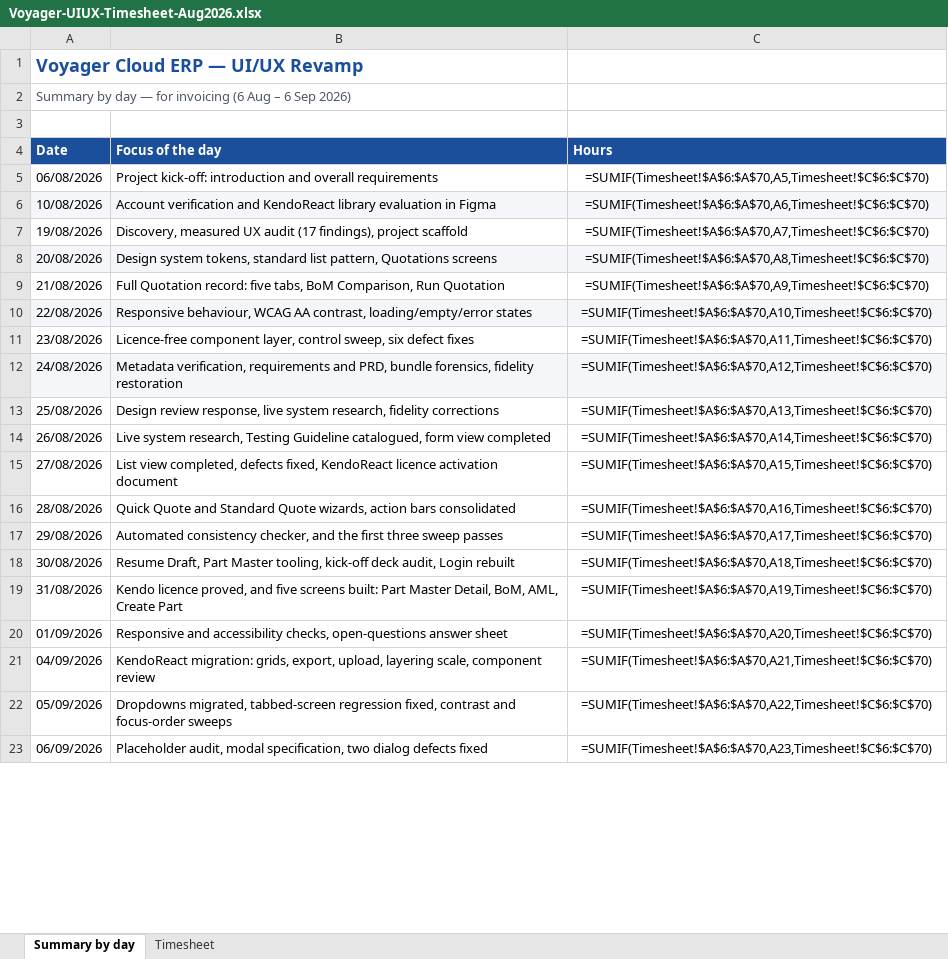
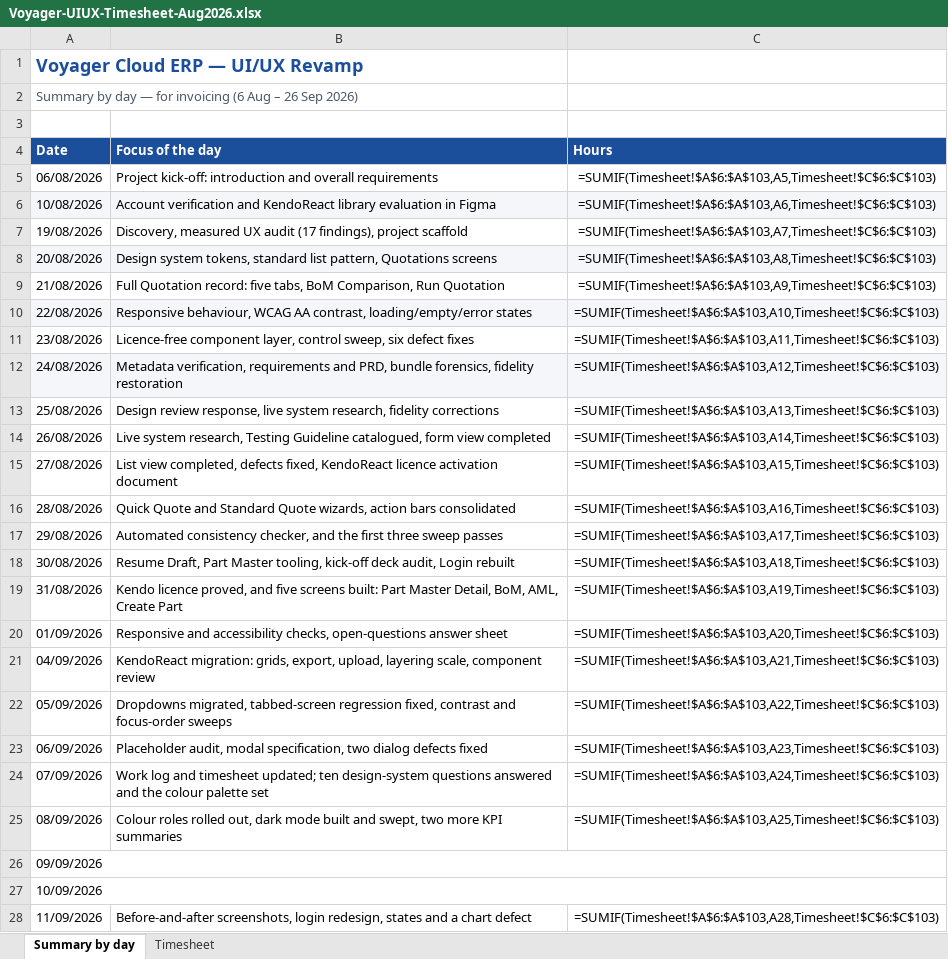
Before and after one commit to BuiDoanKhanhAnPrecioFishbone/ll-poc, an Excel workbook: docs/Voyager-UIUX-Timesheet-Aug2026.xlsx, sheet Summary by day, drawn as a sheet; only a part is shown; values as stored, in another font and other column widths than the file's, no borders; formulas without a stored value are shown as written; the diff covers the shown part only; the diff names each change by its address in the sheet, - before the commit and + after, or states it on an @@ line.

```diff
--- a/docs/Voyager-UIUX-Timesheet-Aug2026.xlsx (sheet Summary by day)
+++ b/docs/Voyager-UIUX-Timesheet-Aug2026.xlsx (sheet Summary by day)
-A2 (Date): …Aug – 6 Sep 2026)
+A2 (Date): …Aug – 26 Sep 2026)
-C5 (Hours): =SUMIF(Timesheet!$A$6:$A$70,A5,Timesheet!$C$6:$C$70)
+C5 (Hours): =SUMIF(Timesheet!$A$6:$A$103,A5,Timesheet!$C$6:$C$103)
-C6 (Hours): =SUMIF(Timesheet!$A$6:$A$70,A6,Timesheet!$C$6:$C$70)
+C6 (Hours): =SUMIF(Timesheet!$A$6:$A$103,A6,Timesheet!$C$6:$C$103)
-C7 (Hours): =SUMIF(Timesheet!$A$6:$A$70,A7,Timesheet!$C$6:$C$70)
+C7 (Hours): =SUMIF(Timesheet!$A$6:$A$103,A7,Timesheet!$C$6:$C$103)
-C8 (Hours): =SUMIF(Timesheet!$A$6:$A$70,A8,Timesheet!$C$6:$C$70)
+C8 (Hours): =SUMIF(Timesheet!$A$6:$A$103,A8,Timesheet!$C$6:$C$103)
-C9 (Hours): =SUMIF(Timesheet!$A$6:$A$70,A9,Timesheet!$C$6:$C$70)
+C9 (Hours): =SUMIF(Timesheet!$A$6:$A$103,A9,Timesheet!$C$6:$C$103)
-C10 (Hours): =SUMIF(Timesheet!$A$6:$A$70,A10,Timesheet!$C$6:$C$70)
+C10 (Hours): =SUMIF(Timesheet!$A$6:$A$103,A10,Timesheet!$C$6:$C$103)
-C11 (Hours): =SUMIF(Timesheet!$A$6:$A$70,A11,Timesheet!$C$6:$C$70)
+C11 (Hours): =SUMIF(Timesheet!$A$6:$A$103,A11,Timesheet!$C$6:$C$103)
-C12 (Hours): =SUMIF(Timesheet!$A$6:$A$70,A12,Timesheet!$C$6:$C$70)
+C12 (Hours): =SUMIF(Timesheet!$A$6:$A$103,A12,Timesheet!$C$6:$C$103)
-C13 (Hours): =SUMIF(Timesheet!$A$6:$A$70,A13,Timesheet!$C$6:$C$70)
+C13 (Hours): =SUMIF(Timesheet!$A$6:$A$103,A13,Timesheet!$C$6:$C$103)
-C14 (Hours): =SUMIF(Timesheet!$A$6:$A$70,A14,Timesheet!$C$6:$C$70)
+C14 (Hours): =SUMIF(Timesheet!$A$6:$A$103,A14,Timesheet!$C$6:$C$103)
-C15 (Hours): =SUMIF(Timesheet!$A$6:$A$70,A15,Timesheet!$C$6:$C$70)
+C15 (Hours): =SUMIF(Timesheet!$A$6:$A$103,A15,Timesheet!$C$6:$C$103)
-C16 (Hours): =SUMIF(Timesheet!$A$6:$A$70,A16,Timesheet!$C$6:$C$70)
+C16 (Hours): =SUMIF(Timesheet!$A$6:$A$103,A16,Timesheet!$C$6:$C$103)
-C17 (Hours): =SUMIF(Timesheet!$A$6:$A$70,A17,Timesheet!$C$6:$C$70)
+C17 (Hours): =SUMIF(Timesheet!$A$6:$A$103,A17,Timesheet!$C$6:$C$103)
-C18 (Hours): =SUMIF(Timesheet!$A$6:$A$70,A18,Timesheet!$C$6:$C$70)
+C18 (Hours): =SUMIF(Timesheet!$A$6:$A$103,A18,Timesheet!$C$6:$C$103)
-C19 (Hours): =SUMIF(Timesheet!$A$6:$A$70,A19,Timesheet!$C$6:$C$70)
+C19 (Hours): =SUMIF(Timesheet!$A$6:$A$103,A19,Timesheet!$C$6:$C$103)
-C20 (Hours): =SUMIF(Timesheet!$A$6:$A$70,A20,Timesheet!$C$6:$C$70)
+C20 (Hours): =SUMIF(Timesheet!$A$6:$A$103,A20,Timesheet!$C$6:$C$103)
-C21 (Hours): =SUMIF(Timesheet!$A$6:$A$70,A21,Timesheet!$C$6:$C$70)
+C21 (Hours): =SUMIF(Timesheet!$A$6:$A$103,A21,Timesheet!$C$6:$C$103)
-C22 (Hours): =SUMIF(Timesheet!$A$6:$A$70,A22,Timesheet!$C$6:$C$70)
+C22 (Hours): =SUMIF(Timesheet!$A$6:$A$103,A22,Timesheet!$C$6:$C$103)
-C23 (Hours): =SUMIF(Timesheet!$A$6:$A$70,A23,Timesheet!$C$6:$C$70)
+C23 (Hours): =SUMIF(Timesheet!$A$6:$A$103,A23,Timesheet!$C$6:$C$103)
+row 24: 07/09/2026 | Work log and timesheet updated; ten design-system questions answered and the colour palette set | =SUMIF(Timesheet!$A$6:$A$103,A24,Timesheet!$C$6:$C$103)
+row 25: 08/09/2026 | Colour roles rolled out, dark mode built and swept, two more KPI summaries | =SUMIF(Timesheet!$A$6:$A$103,A25,Timesheet!$C$6:$C$103)
+row 26: 09/09/2026
+row 27: 10/09/2026
+row 28: 11/09/2026 | Before-and-after screenshots, login redesign, states and a chart defect | =SUMIF(Timesheet!$A$6:$A$103,A28,Timesheet!$C$6:$C$103)
```
Also changed, not shown: 6 added rows, 1 edited cell and merged cells elsewhere in this sheet, sheet Timesheet, 2 other files.
